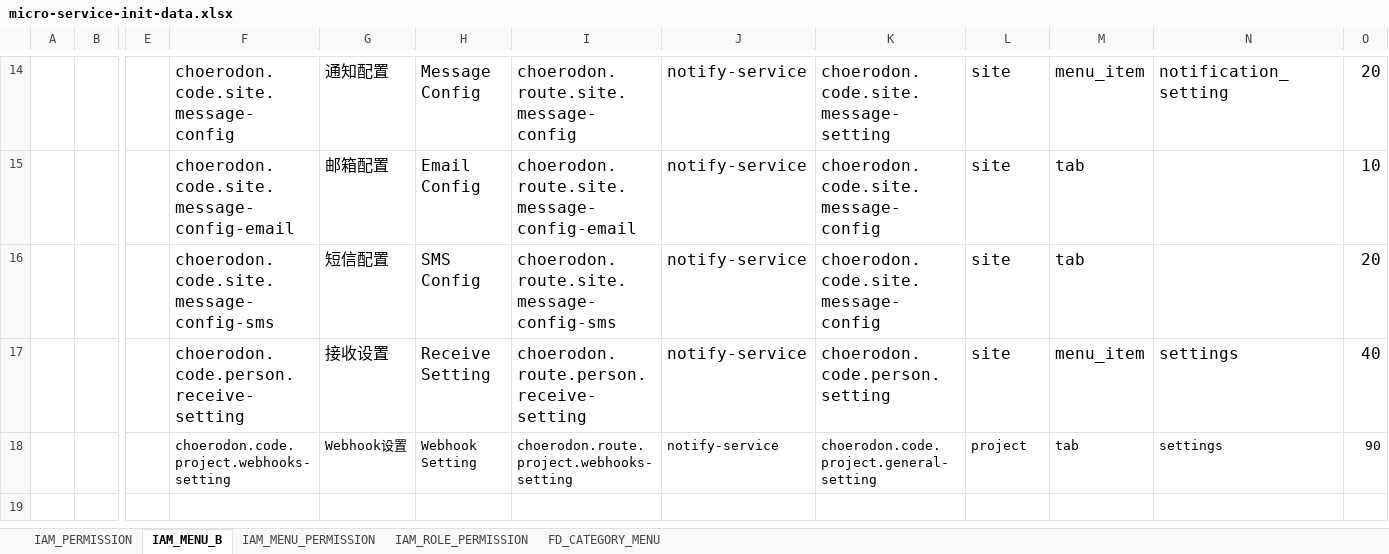
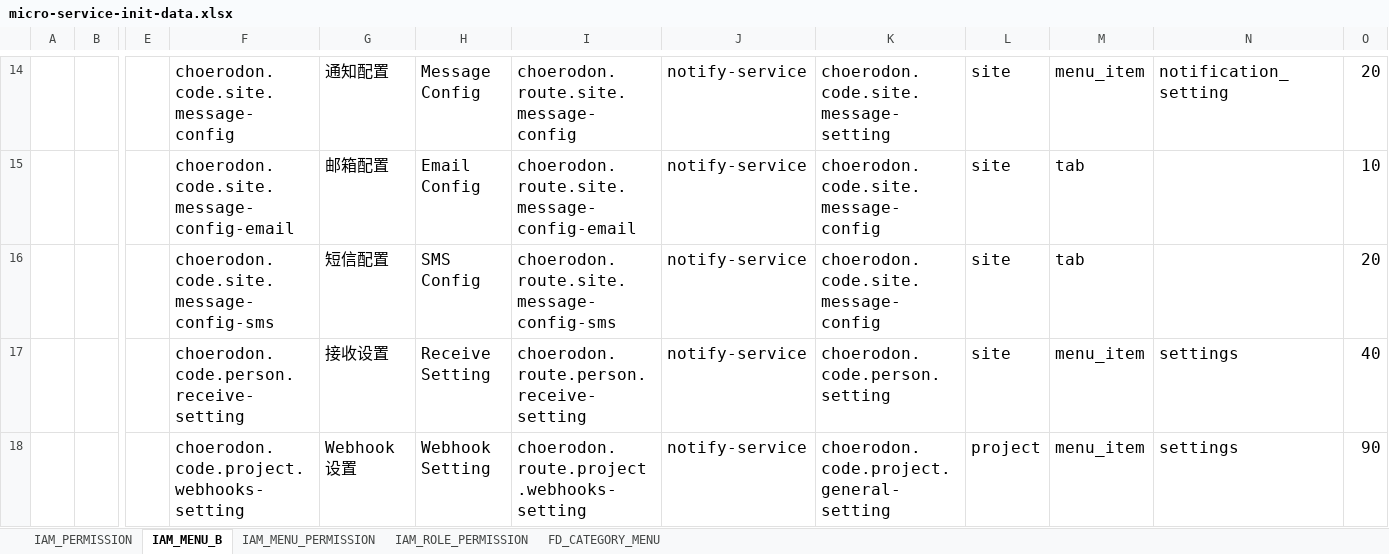
Before and after one commit to open-hand/choerodon-message, an Excel workbook: src/main/resources/script/meta/micro-service-init-data.xlsx, sheet IAM_MENU_B, drawn as a sheet; only a part is shown, gaps mark what is left out; values as stored, in another font and other column widths than the file's, no borders; the diff names each change by its address in the sheet, - before the commit and + after, or states it on an @@ line.

```diff
--- a/src/main/resources/script/meta/micro-service-init-data.xlsx (sheet IAM_MENU_B)
+++ b/src/main/resources/script/meta/micro-service-init-data.xlsx (sheet IAM_MENU_B)
@@ F18:O18 text size: larger @@
-M18: tab
+M18: menu_item
```
Also changed, not shown: sheet IAM_PERMISSION, 45 other files.
